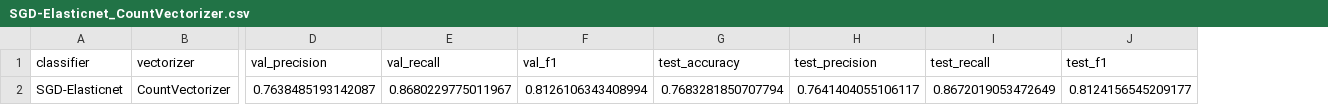
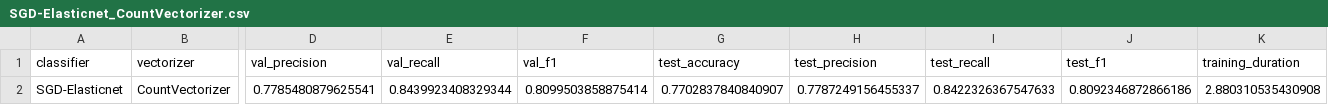
Before and after one commit to SeyaSchmassmann/nlp-project, a CSV file: models/executions/elasticNet/SGD-Elasticnet_CountVectorizer.csv, drawn as a sheet; only a part is shown, gaps mark what is left out; removed rows and columns are numbered as before the commit, all else as after; rows hold the shown columns only; the diff names each change by its address in the sheet, - before the commit and + after, or states it on an @@ line.

```diff
--- a/models/executions/elasticNet/SGD-Elasticnet_CountVectorizer.csv
+++ b/models/executions/elasticNet/SGD-Elasticnet_CountVectorizer.csv
+column K (training_duration), empty
-row 2: SGD-Elasticnet | CountVectorizer | 0.7638485193142087 | 0.8680229775011967 | 0.8126106343408994 | 0.7683281850707794 | 0.7641404055106117 | 0.8672019053472649 | 0.8124156545209177
+row 2: SGD-Elasticnet | CountVectorizer | 0.7785480879625541 | 0.8439923408329344 | 0.8099503858875414 | 0.7702837840840907 | 0.7787249156455337 | 0.8422326367547633 | 0.8092346872866186 | 2.880310535430908
```
Also changed, not shown: models/executions/bagOfWords/LinearSVC_CountVectorizer.csv, models/executions/bagOfWords/LinearSVC_TfidfVectorizer.csv, 26 other files.
